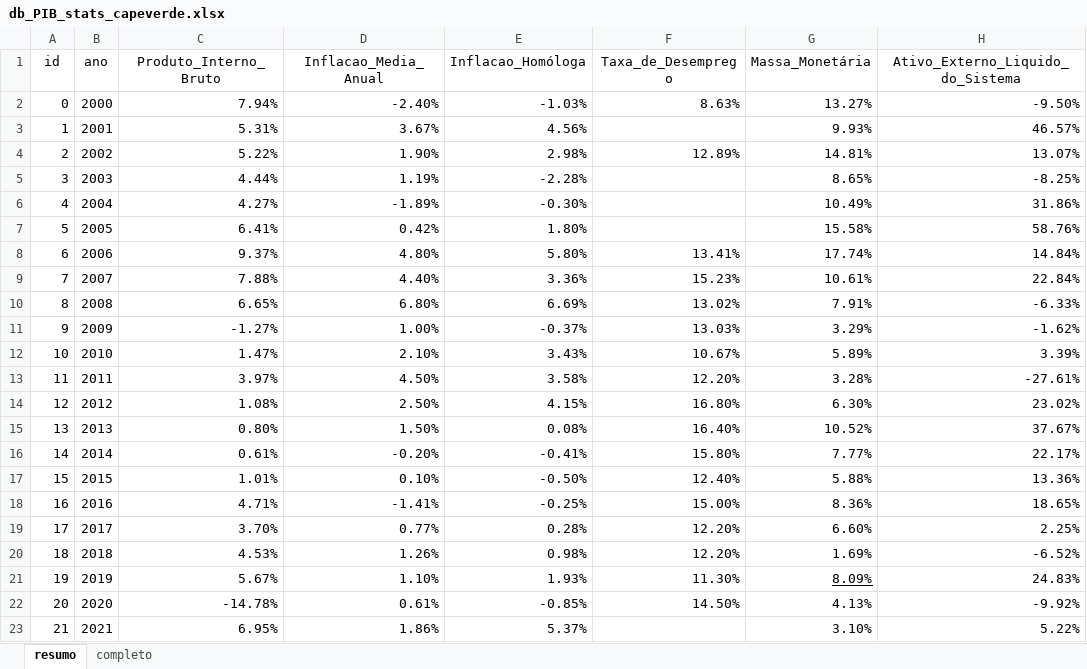
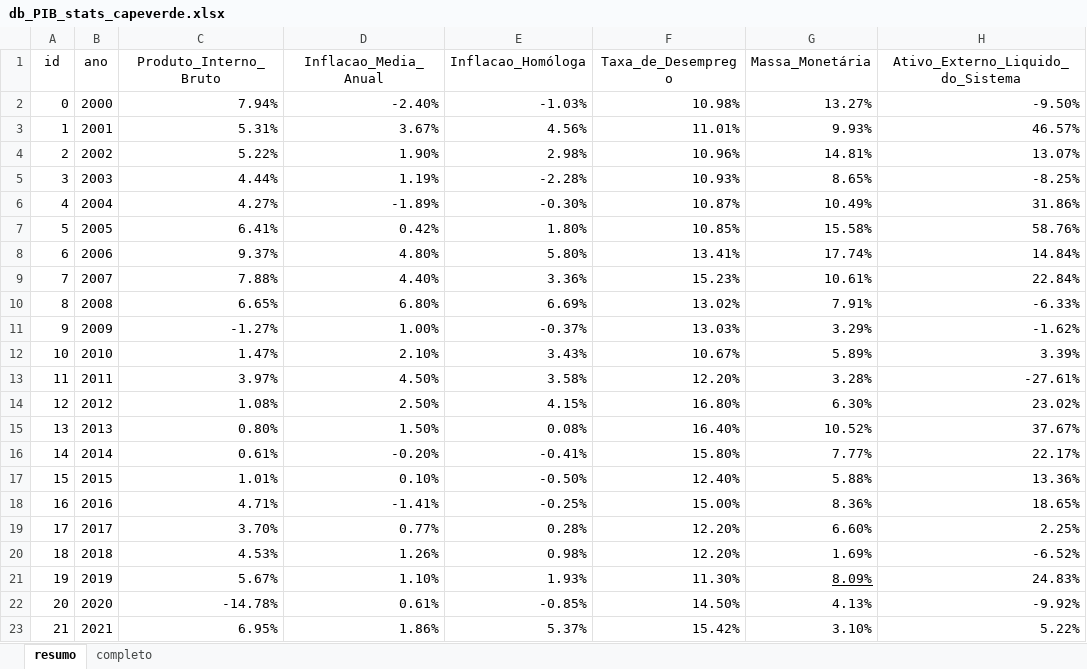
Before and after one commit to Brutosippon/dados_cv, an Excel workbook: db_PIB_stats_capeverde.xlsx, sheet resumo, drawn as a sheet; only a part is shown; values as stored, in another font and other column widths than the file's, no borders; table styles not drawn; 1 other sheet too large or unreadable and not compared; the diff names each change by its address in the sheet, - before the commit and + after, or states it on an @@ line.

Commit message:
update excel

```diff
--- a/db_PIB_stats_capeverde.xlsx (sheet resumo)
+++ b/db_PIB_stats_capeverde.xlsx (sheet resumo)
-F2 (Taxa_de_Desemprego): 8.63%
+F2 (Taxa_de_Desemprego): 10.98%
-F3 (Taxa_de_Desemprego): (empty)
+F3 (Taxa_de_Desemprego): 11.01%
-F4 (Taxa_de_Desemprego): 12.89%
+F4 (Taxa_de_Desemprego): 10.96%
-F5 (Taxa_de_Desemprego): (empty)
+F5 (Taxa_de_Desemprego): 10.93%
-F6 (Taxa_de_Desemprego): (empty)
+F6 (Taxa_de_Desemprego): 10.87%
-F7 (Taxa_de_Desemprego): (empty)
+F7 (Taxa_de_Desemprego): 10.85%
-F23 (Taxa_de_Desemprego): (empty)
+F23 (Taxa_de_Desemprego): 15.42%
```
Also changed, not shown: 1 other file.
